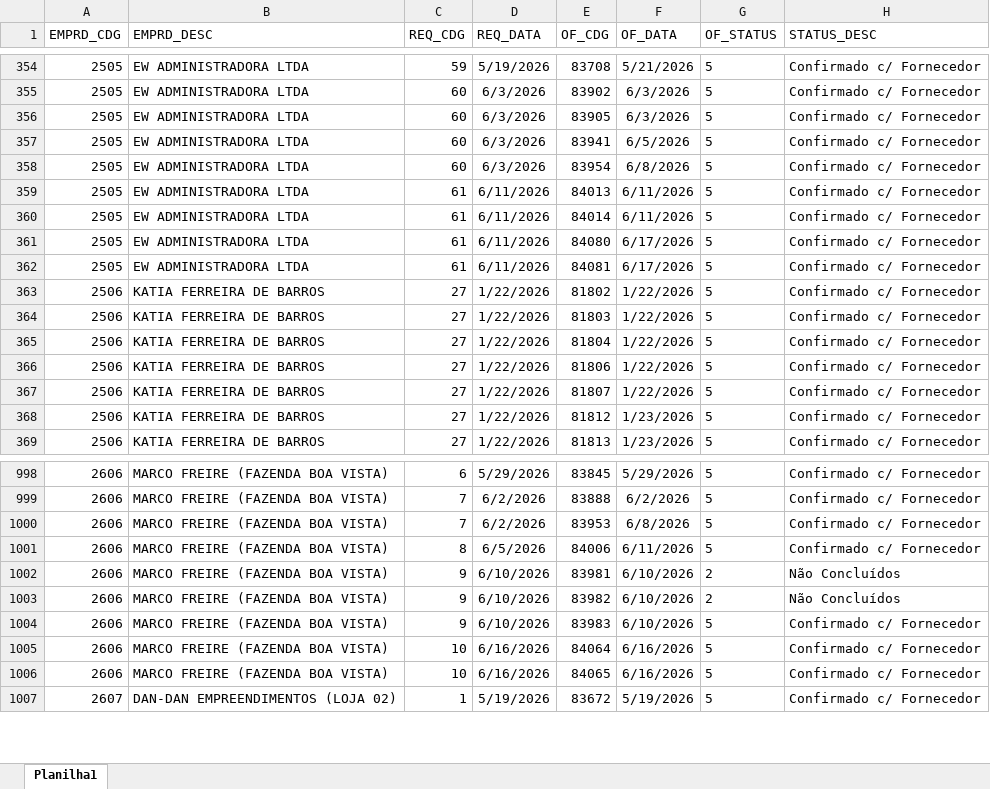
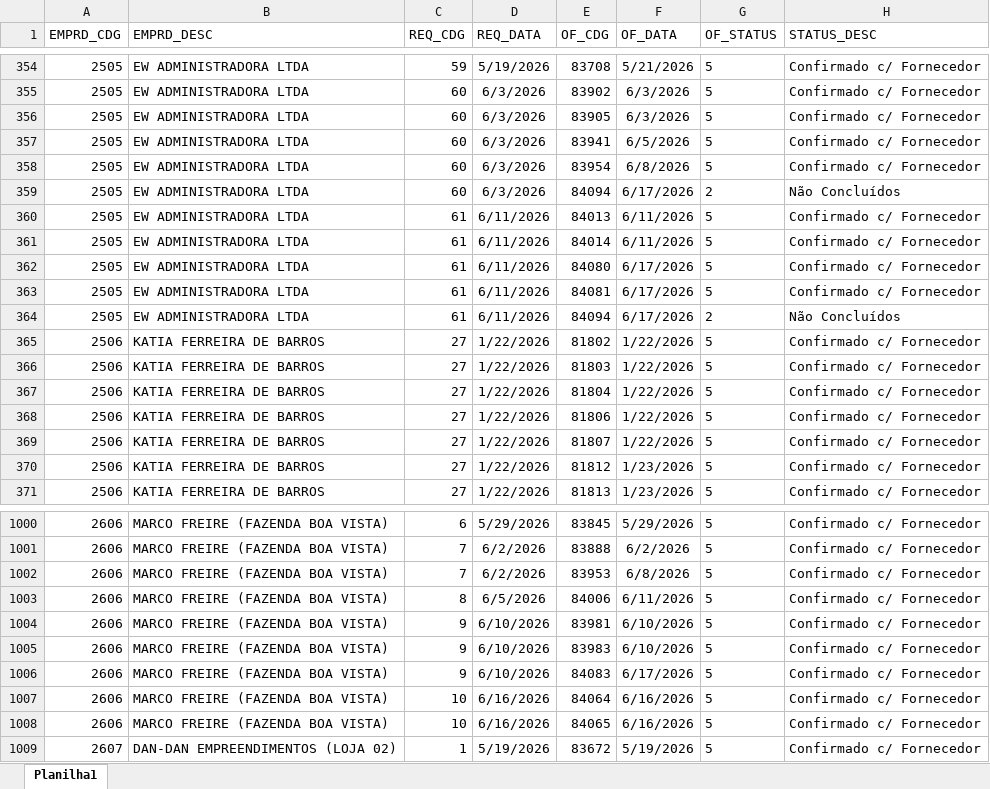
Before and after one commit to Mgiglio98/acompanhamento-requisicoes, an Excel workbook: Relat_OF.xlsx, sheet Planilha1, drawn as a sheet; only a part is shown, gaps mark what is left out; values as stored, in another font and other column widths than the file's, no borders; removed rows and columns are numbered as before the commit, all else as after; the diff names each change by its address in the sheet, - before the commit and + after, or states it on an @@ line.

```diff
--- a/Relat_OF.xlsx (sheet Planilha1)
+++ b/Relat_OF.xlsx (sheet Planilha1)
+row 359: 2505 | EW ADMINISTRADORA LTDA | 60 | 6/3/2026 | 84094 | 6/17/2026 | 2 | Não Concluídos
+row 364: 2505 | EW ADMINISTRADORA LTDA | 61 | 6/11/2026 | 84094 | 6/17/2026 | 2 | Não Concluídos
-G1004 (OF_STATUS): 2
+G1004 (OF_STATUS): 5
-H1004 (STATUS_DESC): Não Concluídos
+H1004 (STATUS_DESC): Confirmado c/ Fornecedor
-row 1003: 2606 | MARCO FREIRE (FAZENDA BOA VISTA) | 9 | 6/10/2026 | 83982 | 6/10/2026 | 2 | Não Concluídos
+row 1006: 2606 | MARCO FREIRE (FAZENDA BOA VISTA) | 9 | 6/10/2026 | 84083 | 6/17/2026 | 5 | Confirmado c/ Fornecedor
```
Also changed, not shown: AcompReq.xlsx.
